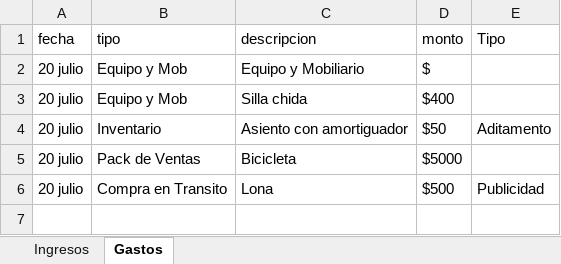
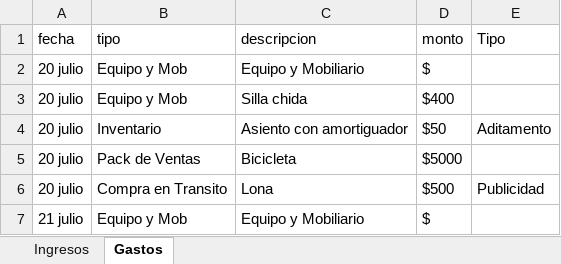
Before and after one commit to Alisbasa/EPIC-MOUNTAIN-SYSTEM, an Excel workbook: JavaApplication19/src/excel/LibrosContables.xlsx, sheet Gastos, drawn as a sheet; values as stored, in another font and other column widths than the file's, no borders; the diff names each change by its address in the sheet, - before the commit and + after, or states it on an @@ line.

```diff
--- a/JavaApplication19/src/excel/LibrosContables.xlsx (sheet Gastos)
+++ b/JavaApplication19/src/excel/LibrosContables.xlsx (sheet Gastos)
+row 7: 21 julio | Equipo y Mob | Equipo y Mobiliario | $
```
Also changed, not shown: sheet Ingresos, 2 other files.
